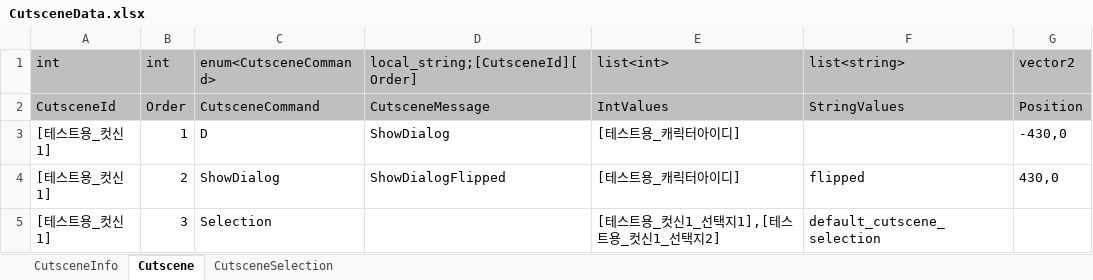
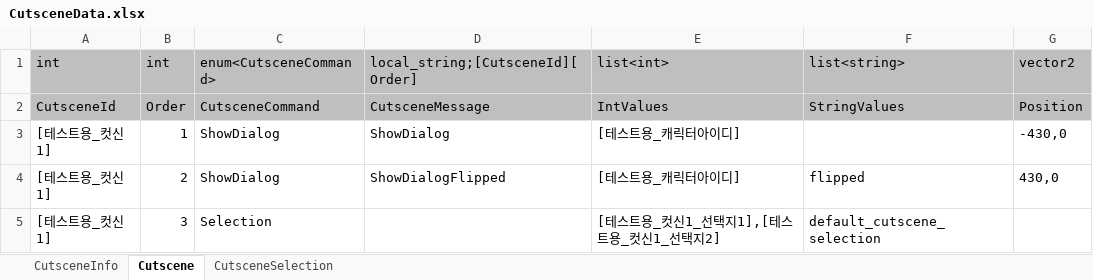
Before and after one commit to Lunaria-Project/lunaria-data, an Excel workbook: excel/CutsceneData.xlsx, sheet Cutscene, drawn as a sheet; only a part is shown; values as stored, in another font and other column widths than the file's, no borders; the diff names each change by its address in the sheet, - before the commit and + after, or states it on an @@ line.

Commit message:
컷씬테스트2

```diff
--- a/excel/CutsceneData.xlsx (sheet Cutscene)
+++ b/excel/CutsceneData.xlsx (sheet Cutscene)
-C3 (enum<CutsceneCommand>): D
+C3 (enum<CutsceneCommand>): ShowDialog
```
